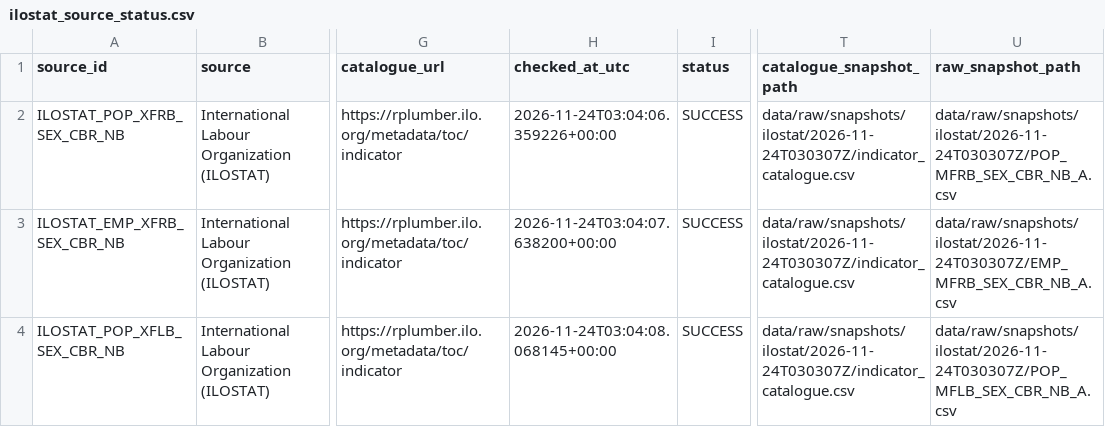
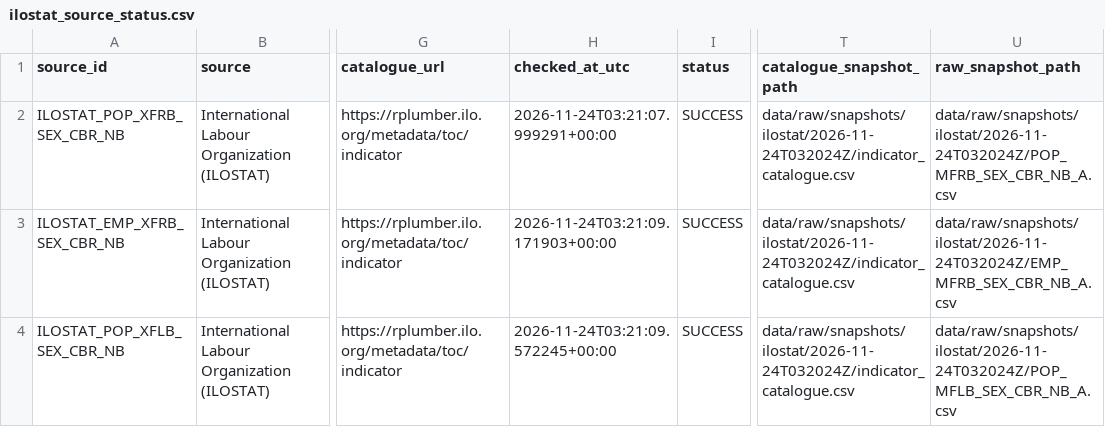
Before and after one commit to schnozenstein/eom-migration-model, a CSV file: metadata/ilostat_source_status.csv, drawn as a sheet; only a part is shown, gaps mark what is left out; the diff names each change by its address in the sheet, - before the commit and + after, or states it on an @@ line.

```diff
--- a/metadata/ilostat_source_status.csv
+++ b/metadata/ilostat_source_status.csv
-H2 (checked_at_utc): 2026-11-24T03:04:06.359226+00:00
+H2 (checked_at_utc): 2026-11-24T03:21:07.999291+00:00
-T2:T4 (catalogue_snapshot_path): data/raw/snapshots/ilostat/2026-11-24T030307Z/indicator_catalogue.csv
+T2:T4 (catalogue_snapshot_path): data/raw/snapshots/ilostat/2026-11-24T032024Z/indicator_catalogue.csv
-U2 (raw_snapshot_path): data/raw/snapshots/ilostat/2026-11-24T030307Z/POP_MFRB_SEX_CBR_NB_A.csv
+U2 (raw_snapshot_path): data/raw/snapshots/ilostat/2026-11-24T032024Z/POP_MFRB_SEX_CBR_NB_A.csv
-H3 (checked_at_utc): 2026-11-24T03:04:07.638200+00:00
+H3 (checked_at_utc): 2026-11-24T03:21:09.171903+00:00
-U3 (raw_snapshot_path): data/raw/snapshots/ilostat/2026-11-24T030307Z/EMP_MFRB_SEX_CBR_NB_A.csv
+U3 (raw_snapshot_path): data/raw/snapshots/ilostat/2026-11-24T032024Z/EMP_MFRB_SEX_CBR_NB_A.csv
-H4 (checked_at_utc): 2026-11-24T03:04:08.068145+00:00
+H4 (checked_at_utc): 2026-11-24T03:21:09.572245+00:00
-U4 (raw_snapshot_path): data/raw/snapshots/ilostat/2026-11-24T030307Z/POP_MFLB_SEX_CBR_NB_A.csv
+U4 (raw_snapshot_path): data/raw/snapshots/ilostat/2026-11-24T032024Z/POP_MFLB_SEX_CBR_NB_A.csv
```
Also changed, not shown: data/geographical_uncertainty_inputs.csv, data/geopolitical_uncertainty_inputs.csv, 33 other files.
